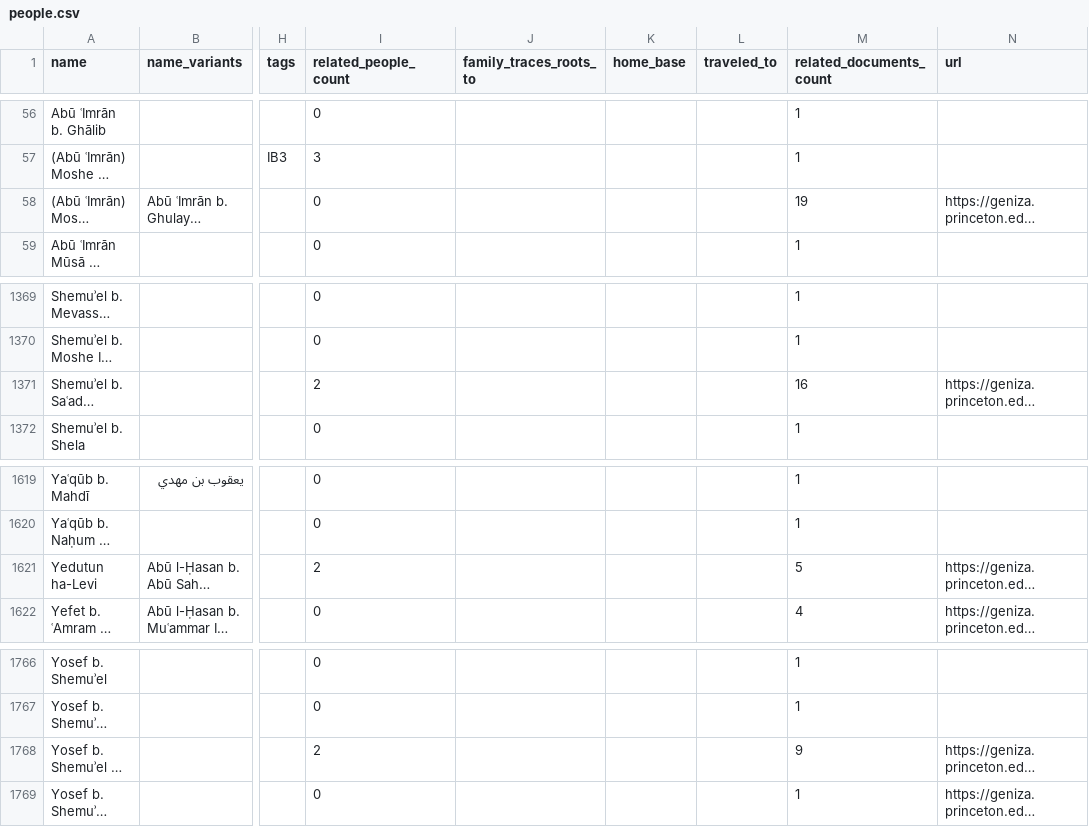
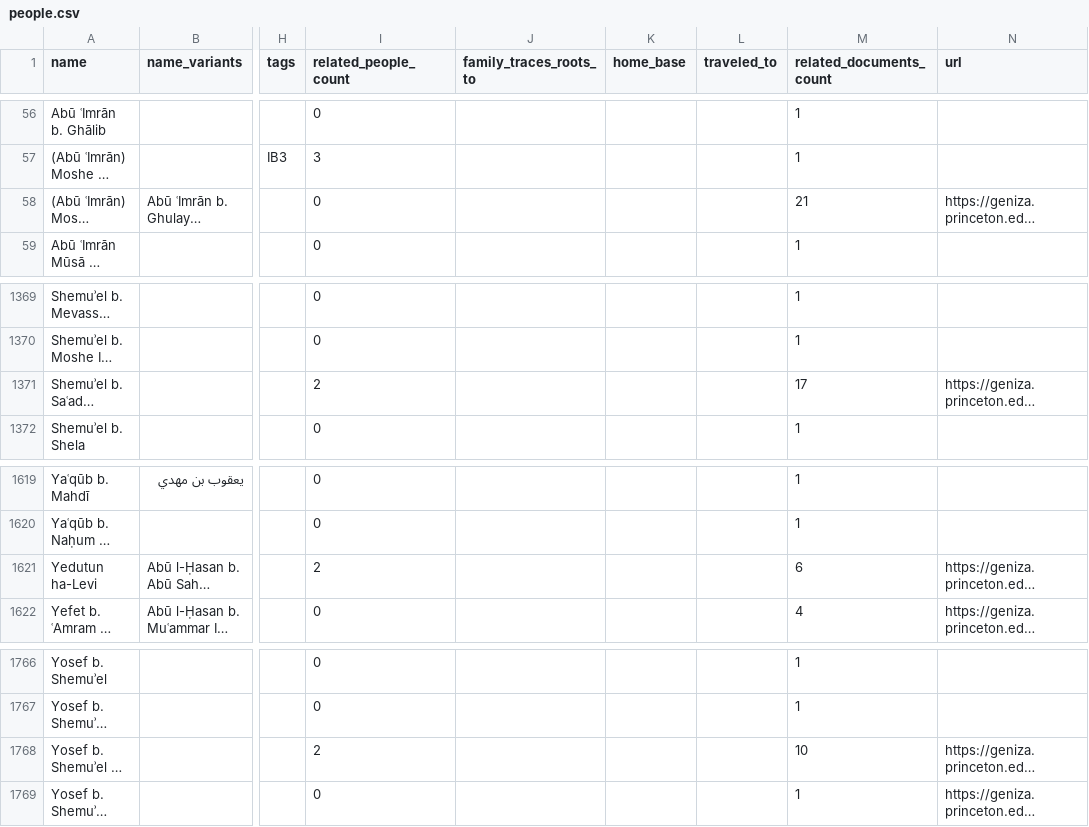
Before and after one commit to princetongenizalab/pgp-metadata, a CSV file: data/people.csv, drawn as a sheet; only a part is shown, gaps mark what is left out; long unchanged cells end in …; the diff names each change by its address in the sheet, - before the commit and + after, or states it on an @@ line.

Commit message:
Automated metadata export from PGP - people
Co-authored-by: Alan Elbaum <1414260+alanelbaum@users.noreply.github.com>

```diff
--- a/data/people.csv
+++ b/data/people.csv
-M58 (related_documents_count): 19
+M58 (related_documents_count): 21
-M1371 (related_documents_count): 16
+M1371 (related_documents_count): 17
-M1621 (related_documents_count): 5
+M1621 (related_documents_count): 6
-M1768 (related_documents_count): 9
+M1768 (related_documents_count): 10
```
